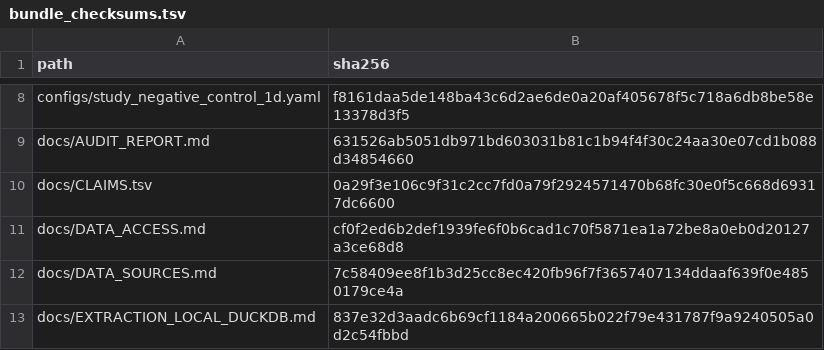
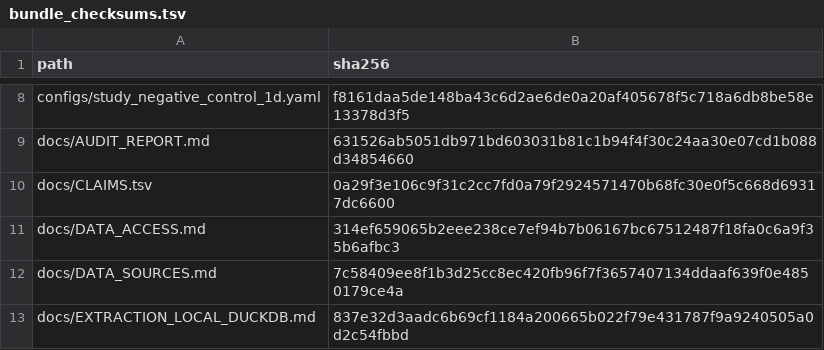
Before and after one commit to Zhenghongwei11/dlfx-ppi-h2ra-mimic-eicu, a TSV file: docs/release_bundle/bundle_checksums.tsv, drawn as a sheet; only a part is shown, gaps mark what is left out.

Commit message:
Wording: release bundle

```diff
--- a/docs/release_bundle/bundle_checksums.tsv
+++ b/docs/release_bundle/bundle_checksums.tsv
@@ -10,3 +10,3 @@ docs/AUDIT_REPORT.md	631526ab5051db971bd603031b81c1b94f4f30c24aa30e07cd1b088d348
 docs/CLAIMS.tsv	0a29f3e106c9f31c2cc7fd0a79f2924571470b68fc30e0f5c668d69317dc6600
-docs/DATA_ACCESS.md	cf0f2ed6b2def1939fe6f0b6cad1c70f5871ea1a72be8a0eb0d20127a3ce68d8
+docs/DATA_ACCESS.md	314ef659065b2eee238ce7ef94b7b06167bc67512487f18fa0c6a9f35b6afbc3
 docs/DATA_SOURCES.md	7c58409ee8f1b3d25cc8ec420fb96f7f3657407134ddaaf639f0e4850179ce4a
```
Also changed, not shown: 3 other files.
